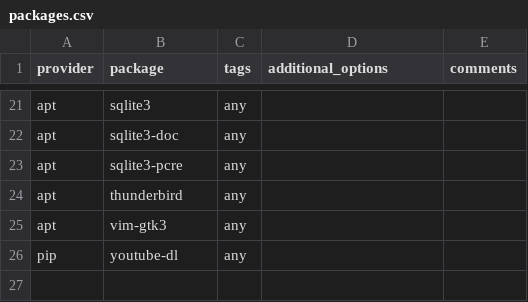
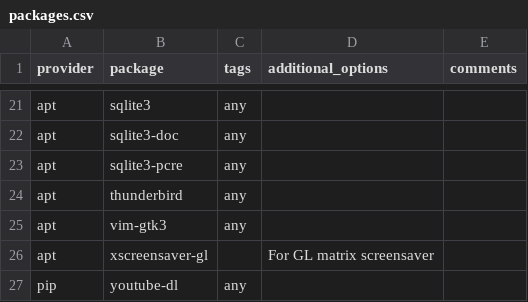
Before and after one commit to etkeys/dotfiles-local, a CSV file: packages.csv, drawn as a sheet; only a part is shown, gaps mark what is left out.

Commit message:
Add xscreensaver-gl package

```diff
--- a/packages.csv
+++ b/packages.csv
@@ -25,2 +25,3 @@ apt,thunderbird,any,,
 apt,vim-gtk3,any,,
+apt,xscreensaver-gl,,For GL matrix screensaver
 pip,youtube-dl,any,,
```
